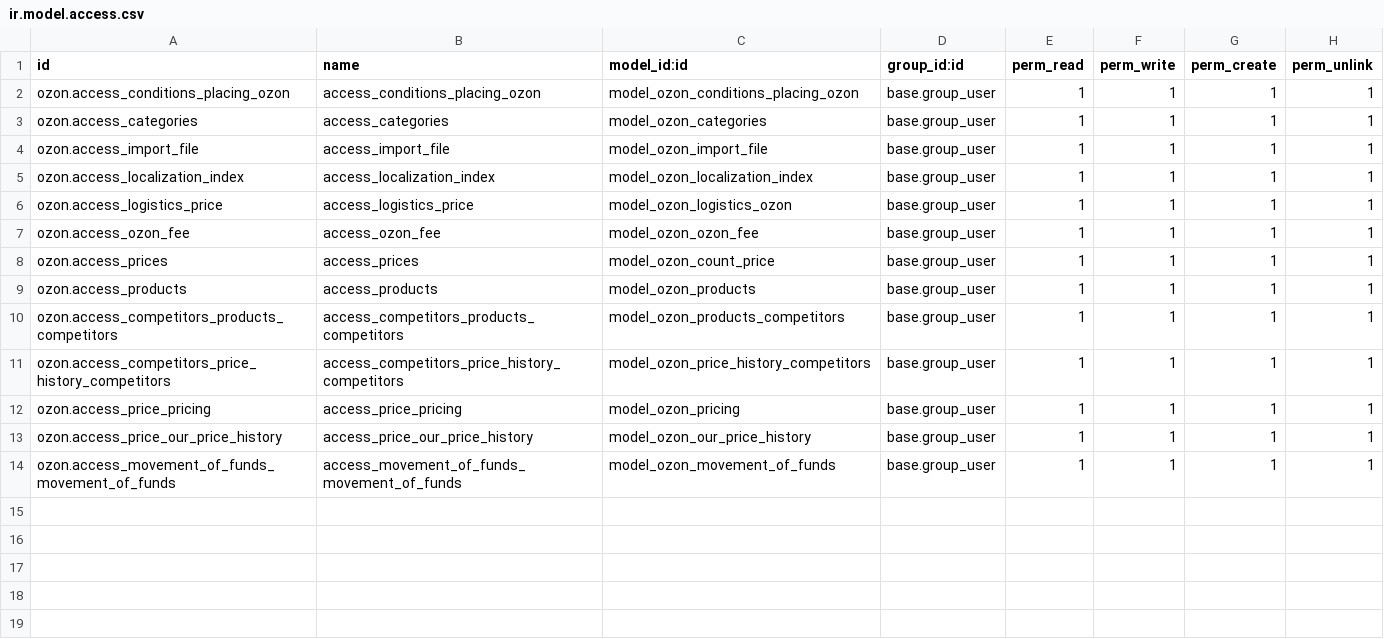
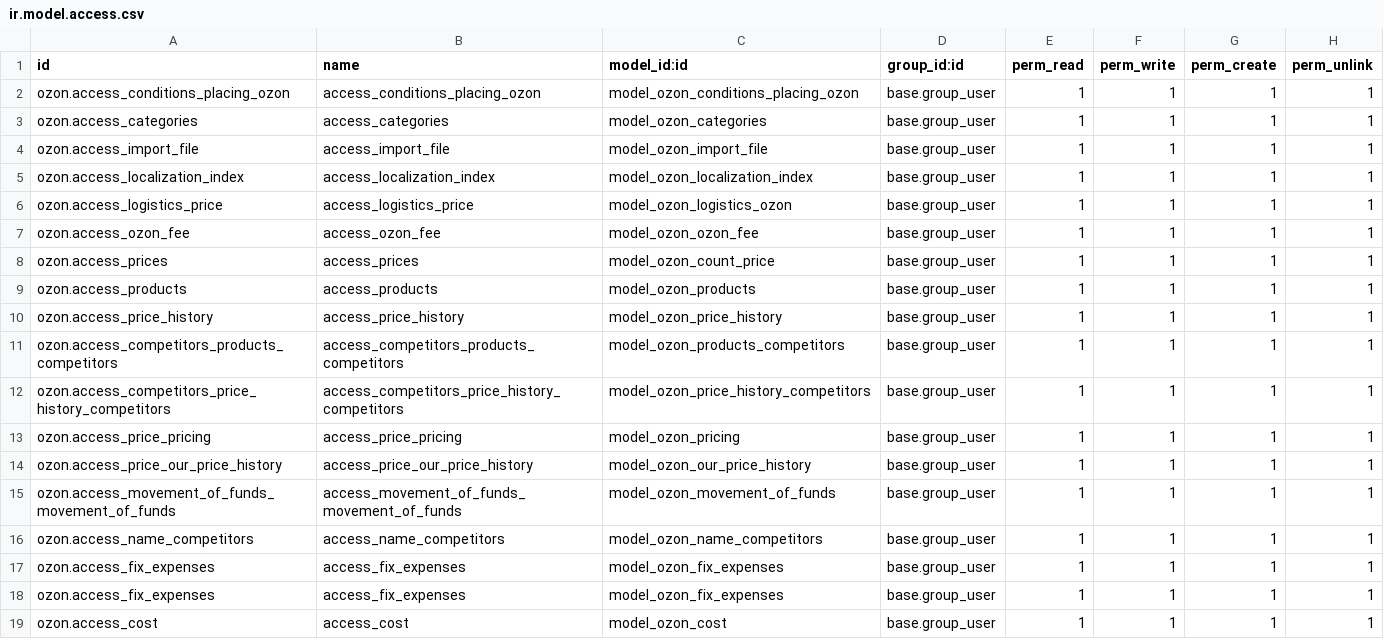
Before and after one commit to bnpi-retail/retail, a CSV file: addons/ozon/security/ir.model.access.csv, drawn as a sheet.

Commit message:
feat: start to implement adding prices to ozon.price_history while importing products in ozon.products.

```diff
--- a/addons/ozon/security/ir.model.access.csv
+++ b/addons/ozon/security/ir.model.access.csv
@@ -9,2 +9,3 @@ ozon.access_prices,access_prices,model_ozon_count_price,base.group_user,1,1,1,1
 ozon.access_products,access_products,model_ozon_products,base.group_user,1,1,1,1
+ozon.access_price_history,access_price_history,model_ozon_price_history,base.group_user,1,1,1,1
 ozon.access_competitors_products_competitors,access_competitors_products_competitors,model_ozon_products_competitors,base.group_user,1,1,1,1
@@ -14 +15,5 @@ ozon.access_price_our_price_history,access_price_our_price_history,model_ozon_ou
 ozon.access_movement_of_funds_movement_of_funds,access_movement_of_funds_movement_of_funds,model_ozon_movement_of_funds,base.group_user,1,1,1,1
+ozon.access_name_competitors,access_name_competitors,model_ozon_name_competitors,base.group_user,1,1,1,1
+ozon.access_fix_expenses,access_fix_expenses,model_ozon_fix_expenses,base.group_user,1,1,1,1
+ozon.access_fix_expenses,access_fix_expenses,model_ozon_fix_expenses,base.group_user,1,1,1,1
+ozon.access_cost,access_cost,model_ozon_cost,base.group_user,1,1,1,1
```
Also changed, not shown: 2 other files.
